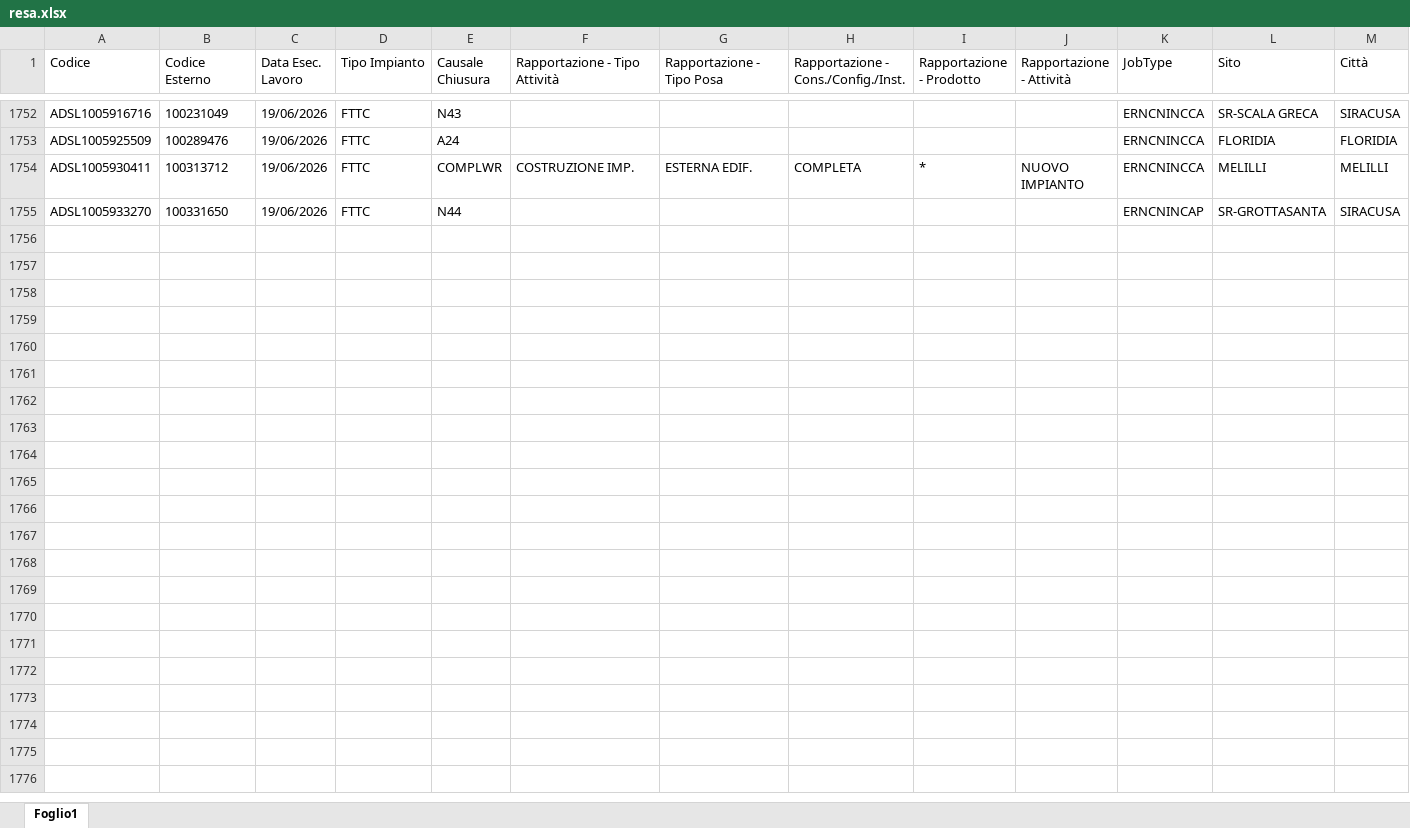
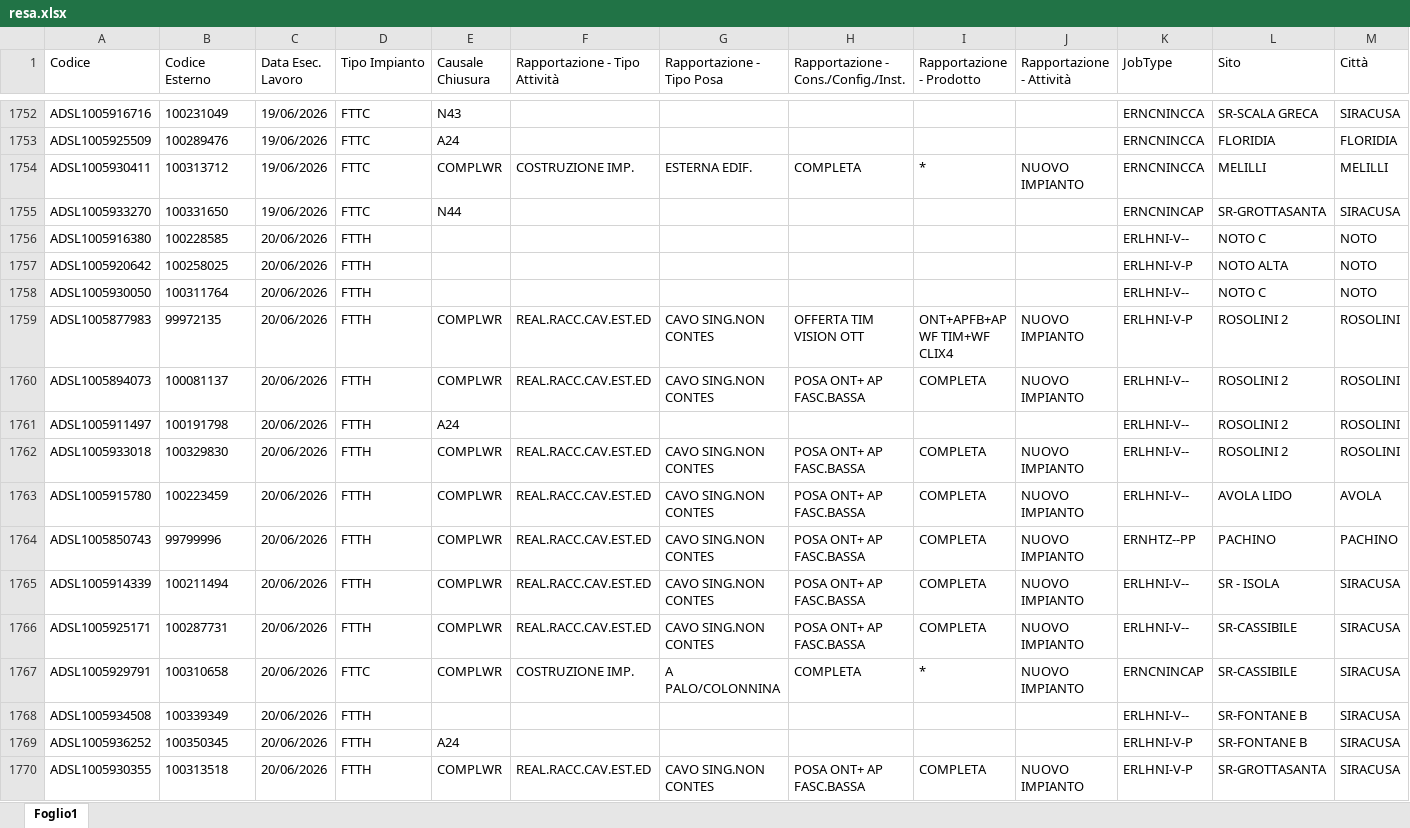
Before and after one commit to lbianco11197/Avanzamento-Delivery, an Excel workbook: resa.xlsx, sheet Foglio1, drawn as a sheet; only a part is shown, gaps mark what is left out; values as stored, in another font and other column widths than the file's, no borders; rows hold the shown columns only; the diff names each change by its address in the sheet, - before the commit and + after, or states it on an @@ line.

Commit message:
Aggiornato resa.xlsx da lbianco via Streamlit

```diff
--- a/resa.xlsx (sheet Foglio1)
+++ b/resa.xlsx (sheet Foglio1)
+row 1756: ADSL1005916380 | 100228585 | 20/06/2026 | FTTH |  |  |  |  |  |  | ERLHNI-V-- | NOTO C | NOTO
+row 1757: ADSL1005920642 | 100258025 | 20/06/2026 | FTTH |  |  |  |  |  |  | ERLHNI-V-P | NOTO ALTA | NOTO
+row 1758: ADSL1005930050 | 100311764 | 20/06/2026 | FTTH |  |  |  |  |  |  | ERLHNI-V-- | NOTO C | NOTO
+row 1759: ADSL1005877983 | 99972135 | 20/06/2026 | FTTH | COMPLWR | REAL.RACC.CAV.EST.ED | CAVO SING.NON CONTES | OFFERTA TIM VISION OTT | ONT+APFB+AP WF TIM+WF CLIX4 | NUOVO IMPIANTO | ERLHNI-V-P | ROSOLINI 2 | ROSOLINI
+row 1760: ADSL1005894073 | 100081137 | 20/06/2026 | FTTH | COMPLWR | REAL.RACC.CAV.EST.ED | CAVO SING.NON CONTES | POSA ONT+ AP FASC.BASSA | COMPLETA | NUOVO IMPIANTO | ERLHNI-V-- | ROSOLINI 2 | ROSOLINI
+row 1761: ADSL1005911497 | 100191798 | 20/06/2026 | FTTH | A24 |  |  |  |  |  | ERLHNI-V-- | ROSOLINI 2 | ROSOLINI
+row 1762: ADSL1005933018 | 100329830 | 20/06/2026 | FTTH | COMPLWR | REAL.RACC.CAV.EST.ED | CAVO SING.NON CONTES | POSA ONT+ AP FASC.BASSA | COMPLETA | NUOVO IMPIANTO | ERLHNI-V-- | ROSOLINI 2 | ROSOLINI
+row 1763: ADSL1005915780 | 100223459 | 20/06/2026 | FTTH | COMPLWR | REAL.RACC.CAV.EST.ED | CAVO SING.NON CONTES | POSA ONT+ AP FASC.BASSA | COMPLETA | NUOVO IMPIANTO | ERLHNI-V-- | AVOLA LIDO | AVOLA
+row 1764: ADSL1005850743 | 99799996 | 20/06/2026 | FTTH | COMPLWR | REAL.RACC.CAV.EST.ED | CAVO SING.NON CONTES | POSA ONT+ AP FASC.BASSA | COMPLETA | NUOVO IMPIANTO | ERNHTZ--PP | PACHINO | PACHINO
+row 1765: ADSL1005914339 | 100211494 | 20/06/2026 | FTTH | COMPLWR | REAL.RACC.CAV.EST.ED | CAVO SING.NON CONTES | POSA ONT+ AP FASC.BASSA | COMPLETA | NUOVO IMPIANTO | ERLHNI-V-- | SR - ISOLA | SIRACUSA
+row 1766: ADSL1005925171 | 100287731 | 20/06/2026 | FTTH | COMPLWR | REAL.RACC.CAV.EST.ED | CAVO SING.NON CONTES | POSA ONT+ AP FASC.BASSA | COMPLETA | NUOVO IMPIANTO | ERLHNI-V-- | SR-CASSIBILE | SIRACUSA
+row 1767: ADSL1005929791 | 100310658 | 20/06/2026 | FTTC | COMPLWR | COSTRUZIONE IMP. | A PALO/COLONNINA | COMPLETA | * | NUOVO IMPIANTO | ERNCNINCAP | SR-CASSIBILE | SIRACUSA
+row 1768: ADSL1005934508 | 100339349 | 20/06/2026 | FTTH |  |  |  |  |  |  | ERLHNI-V-- | SR-FONTANE B | SIRACUSA
+row 1769: ADSL1005936252 | 100350345 | 20/06/2026 | FTTH | A24 |  |  |  |  |  | ERLHNI-V-P | SR-FONTANE B | SIRACUSA
+row 1770: ADSL1005930355 | 100313518 | 20/06/2026 | FTTH | COMPLWR | REAL.RACC.CAV.EST.ED | CAVO SING.NON CONTES | POSA ONT+ AP FASC.BASSA | COMPLETA | NUOVO IMPIANTO | ERLHNI-V-P | SR-GROTTASANTA | SIRACUSA
```
